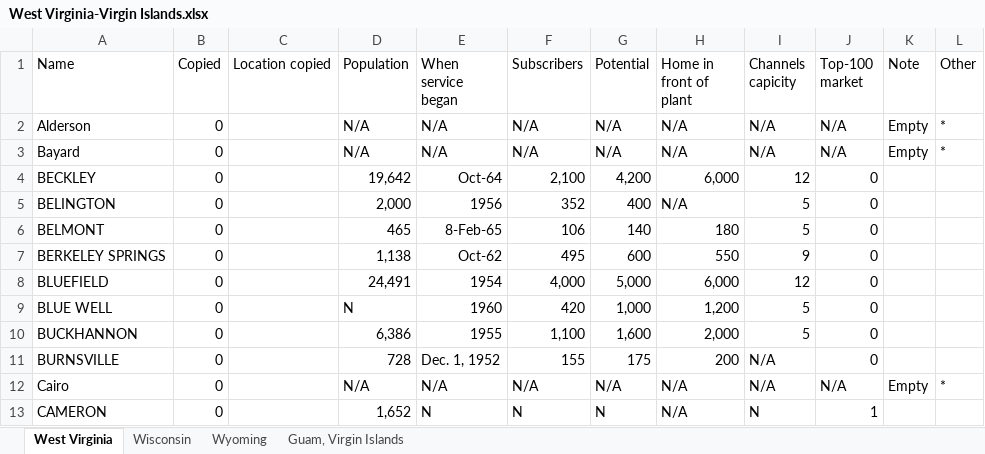
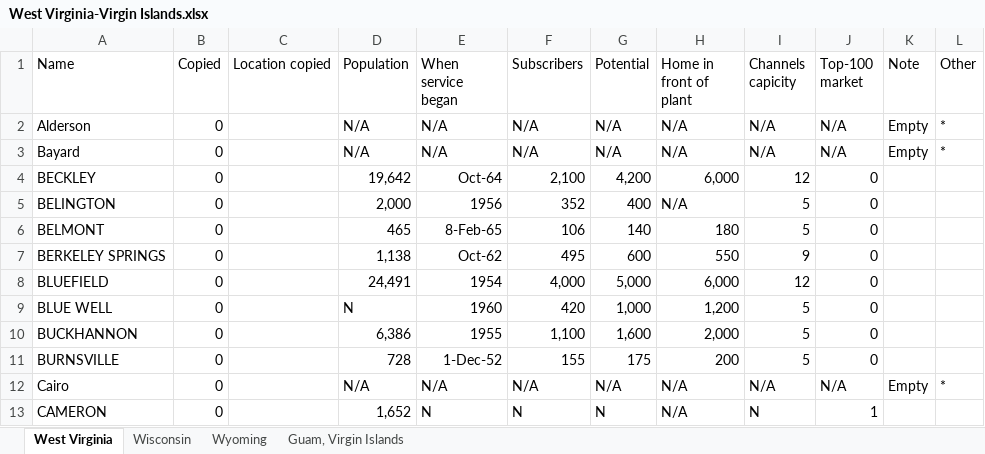
Before and after one commit to yuca1/cable, an Excel workbook: Output/1968/West Virginia-Virign Islands/West Virginia-Virgin Islands.xlsx, sheet West Virginia, drawn as a sheet; only a part is shown; values as stored, in another font and other column widths than the file's, no borders; the diff names each change by its address in the sheet, - before the commit and + after, or states it on an @@ line.

Commit message:
updated 1968 West Virginia-Virgin Islands

```diff
--- a/Output/1968/West Virginia-Virign Islands/West Virginia-Virgin Islands.xlsx (sheet West Virginia)
+++ b/Output/1968/West Virginia-Virign Islands/West Virginia-Virgin Islands.xlsx (sheet West Virginia)
-E11 (When service began): Dec. 1, 1952
+E11 (When service began): 1-Dec-52
-I11 (Channels capicity): N/A
+I11 (Channels capicity): 5
```
Also changed, not shown: sheet Wisconsin, sheet Wyoming, 1 other file.
